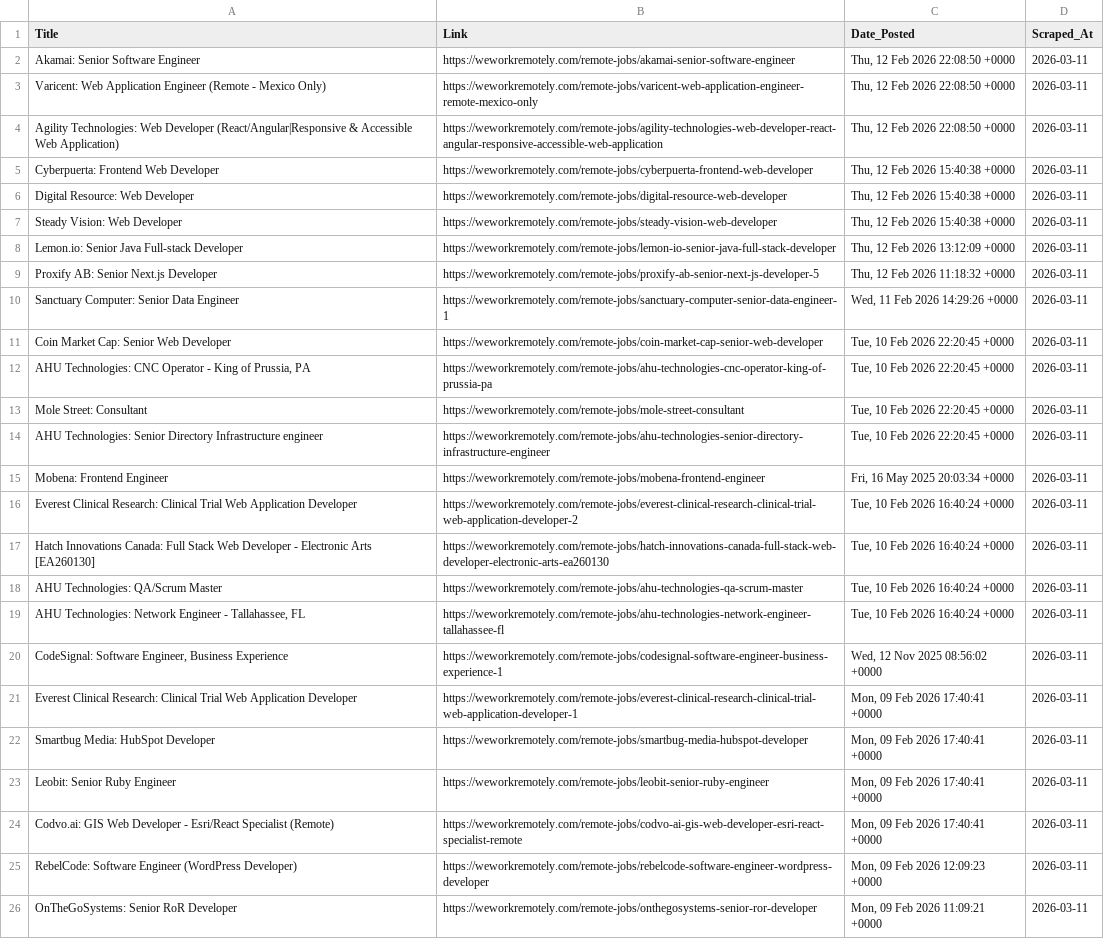
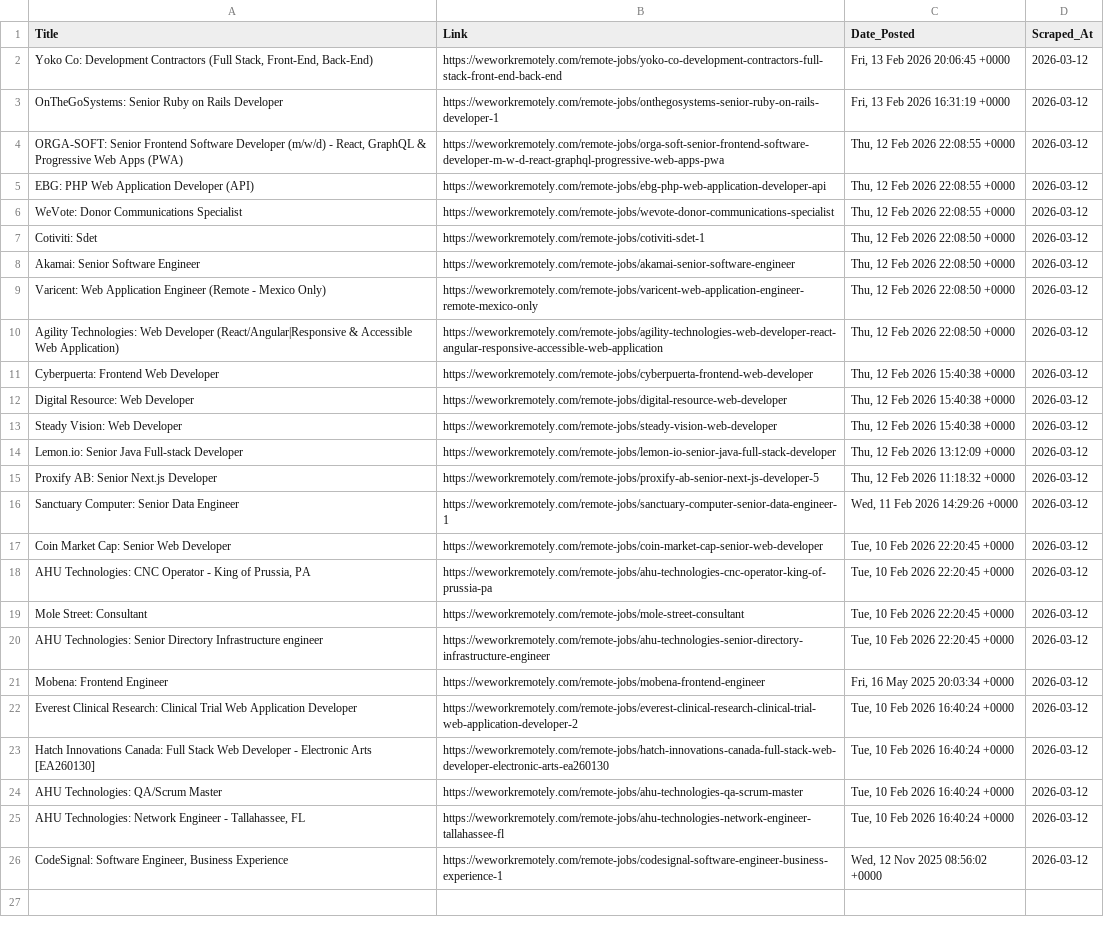
Before and after one commit to Aravindsetti77/data-goldmine, a CSV file: daily_leads.csv, drawn as a sheet; removed rows and columns are numbered as before the commit, all else as after; the diff names each change by its address in the sheet, - before the commit and + after, or states it on an @@ line.

```diff
--- a/daily_leads.csv
+++ b/daily_leads.csv
+row 2: Yoko Co: Development Contractors (Full Stack, Front-End, Back-End) | https://weworkremotely.com/remote-jobs/yoko-co-development-contractors-full-stack-front-end-back-end | Fri, 13 Feb 2026 20:06:45 +0000 | 2026-03-12
+row 3: OnTheGoSystems: Senior Ruby on Rails Developer | https://weworkremotely.com/remote-jobs/onthegosystems-senior-ruby-on-rails-developer-1 | Fri, 13 Feb 2026 16:31:19 +0000 | 2026-03-12
+row 4: ORGA-SOFT: Senior Frontend Software Developer (m/w/d) - React, GraphQL & Progressive Web Apps (PWA) | https://weworkremotely.com/remote-jobs/orga-soft-senior-frontend-software-developer-m-w-d-react-graphql-progressive-web-apps-pwa | Thu, 12 Feb 2026 22:08:55 +0000 | 2026-03-12
+row 5: EBG: PHP Web Application Developer (API) | https://weworkremotely.com/remote-jobs/ebg-php-web-application-developer-api | Thu, 12 Feb 2026 22:08:55 +0000 | 2026-03-12
+row 6: WeVote: Donor Communications Specialist | https://weworkremotely.com/remote-jobs/wevote-donor-communications-specialist | Thu, 12 Feb 2026 22:08:55 +0000 | 2026-03-12
+row 7: Cotiviti: Sdet | https://weworkremotely.com/remote-jobs/cotiviti-sdet-1 | Thu, 12 Feb 2026 22:08:50 +0000 | 2026-03-12
-D8:D26 (Scraped_At): 2026-03-11
+D8:D26 (Scraped_At): 2026-03-12
-row 21: Everest Clinical Research: Clinical Trial Web Application Developer | https://weworkremotely.com/remote-jobs/everest-clinical-research-clinical-trial-web-application-developer-1 | Mon, 09 Feb 2026 17:40:41 +0000 | 2026-03-11
-row 22: Smartbug Media: HubSpot Developer | https://weworkremotely.com/remote-jobs/smartbug-media-hubspot-developer | Mon, 09 Feb 2026 17:40:41 +0000 | 2026-03-11
-row 23: Leobit: Senior Ruby Engineer | https://weworkremotely.com/remote-jobs/leobit-senior-ruby-engineer | Mon, 09 Feb 2026 17:40:41 +0000 | 2026-03-11
-row 24: Codvo.ai: GIS Web Developer - Esri/React Specialist (Remote) | https://weworkremotely.com/remote-jobs/codvo-ai-gis-web-developer-esri-react-specialist-remote | Mon, 09 Feb 2026 17:40:41 +0000 | 2026-03-11
-row 25: RebelCode: Software Engineer (WordPress Developer) | https://weworkremotely.com/remote-jobs/rebelcode-software-engineer-wordpress-developer | Mon, 09 Feb 2026 12:09:23 +0000 | 2026-03-11
-row 26: OnTheGoSystems: Senior RoR Developer | https://weworkremotely.com/remote-jobs/onthegosystems-senior-ror-developer | Mon, 09 Feb 2026 11:09:21 +0000 | 2026-03-11
```
